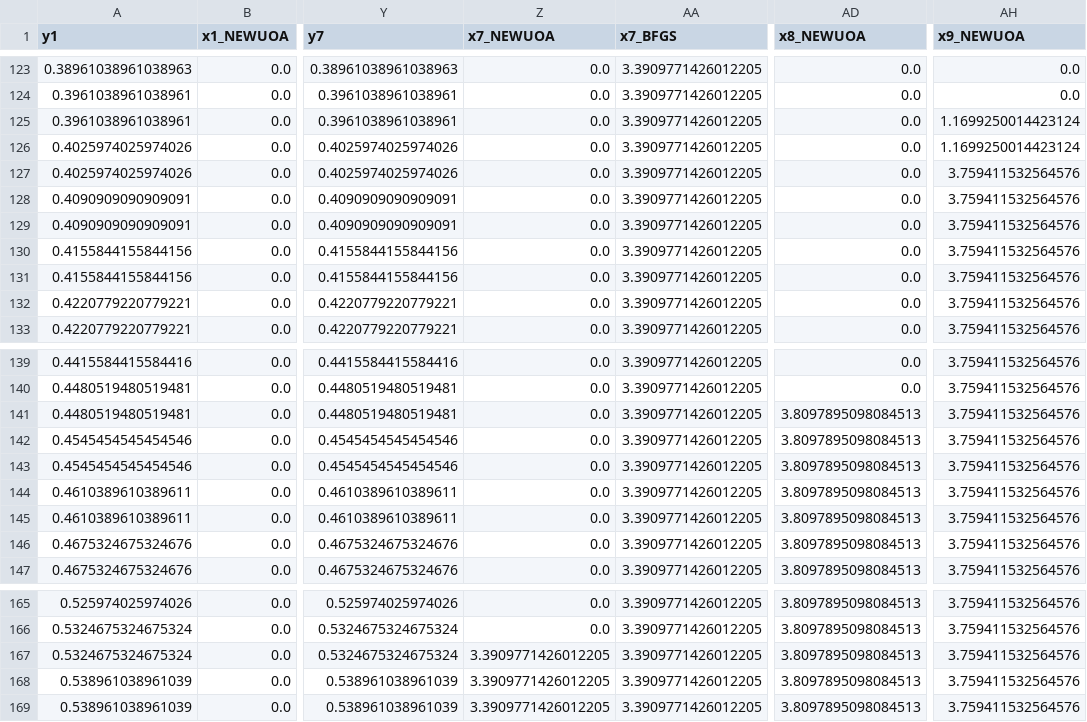
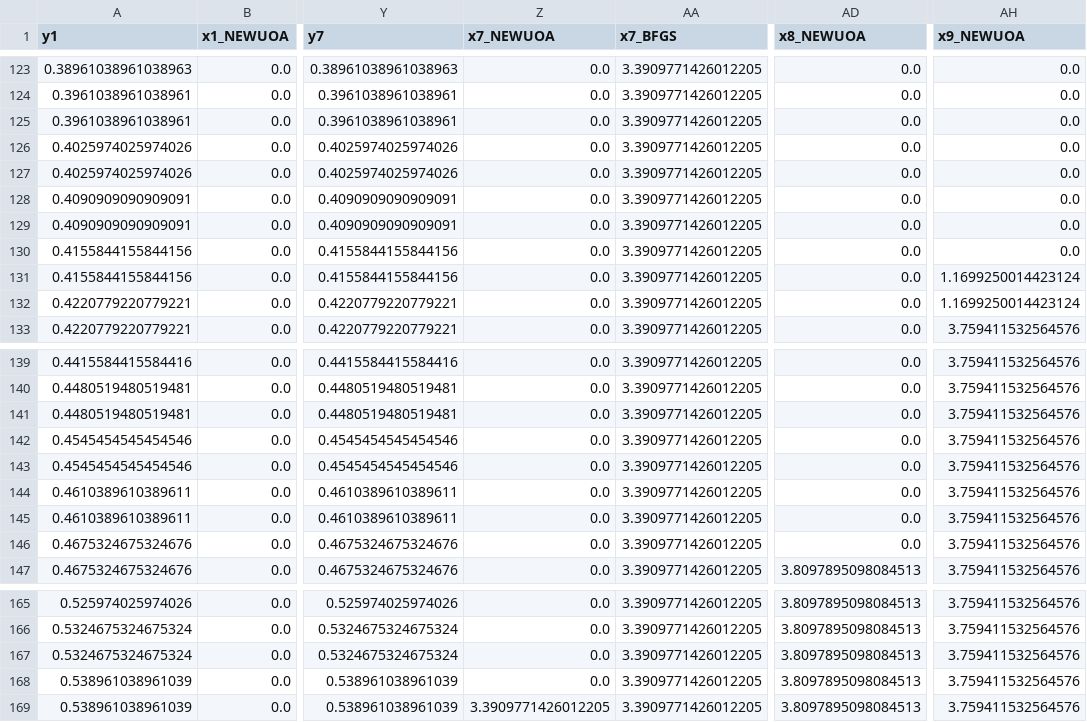
Before and after one commit to ragonneau/phd-thesis, a CSV file: figures/noisy-1-50-8-perf-bfgs-cg-newuoa-u.csv, drawn as a sheet; only a part is shown, gaps mark what is left out; the diff names each change by its address in the sheet, - before the commit and + after, or states it on an @@ line.

```diff
--- a/figures/noisy-1-50-8-perf-bfgs-cg-newuoa-u.csv
+++ b/figures/noisy-1-50-8-perf-bfgs-cg-newuoa-u.csv
-AH125:AH126 (x9_NEWUOA): 1.1699250014423124
+AH125:AH126 (x9_NEWUOA): 0.0
-AH127:AH130 (x9_NEWUOA): 3.759411532564576
+AH127:AH130 (x9_NEWUOA): 0.0
-AH131:AH132 (x9_NEWUOA): 3.759411532564576
+AH131:AH132 (x9_NEWUOA): 1.1699250014423124
-AD141:AD146 (x8_NEWUOA): 3.8097895098084513
+AD141:AD146 (x8_NEWUOA): 0.0
-Z167:Z168 (x7_NEWUOA): 3.3909771426012205
+Z167:Z168 (x7_NEWUOA): 0.0
```
Also changed, not shown: figures/noisy-1-50-10-data-bfgs-cg-newuoa-u.csv, figures/noisy-1-50-10-perf-bfgs-cg-newuoa-u.csv, 5 other files.
